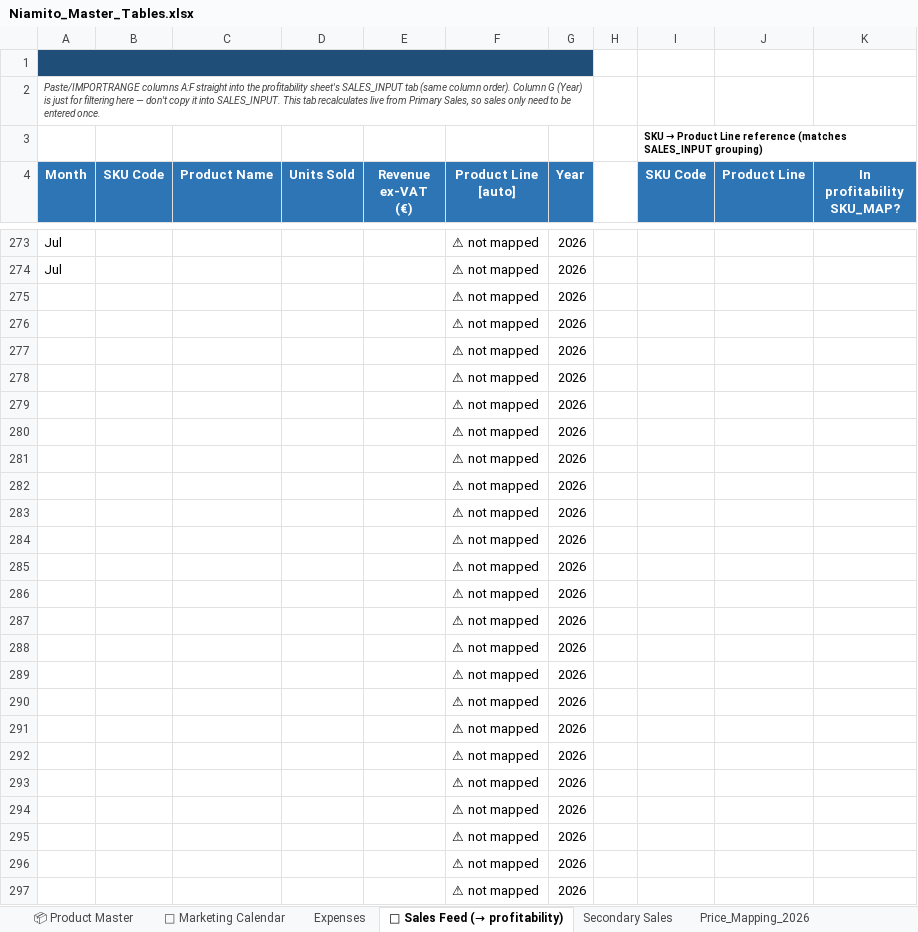
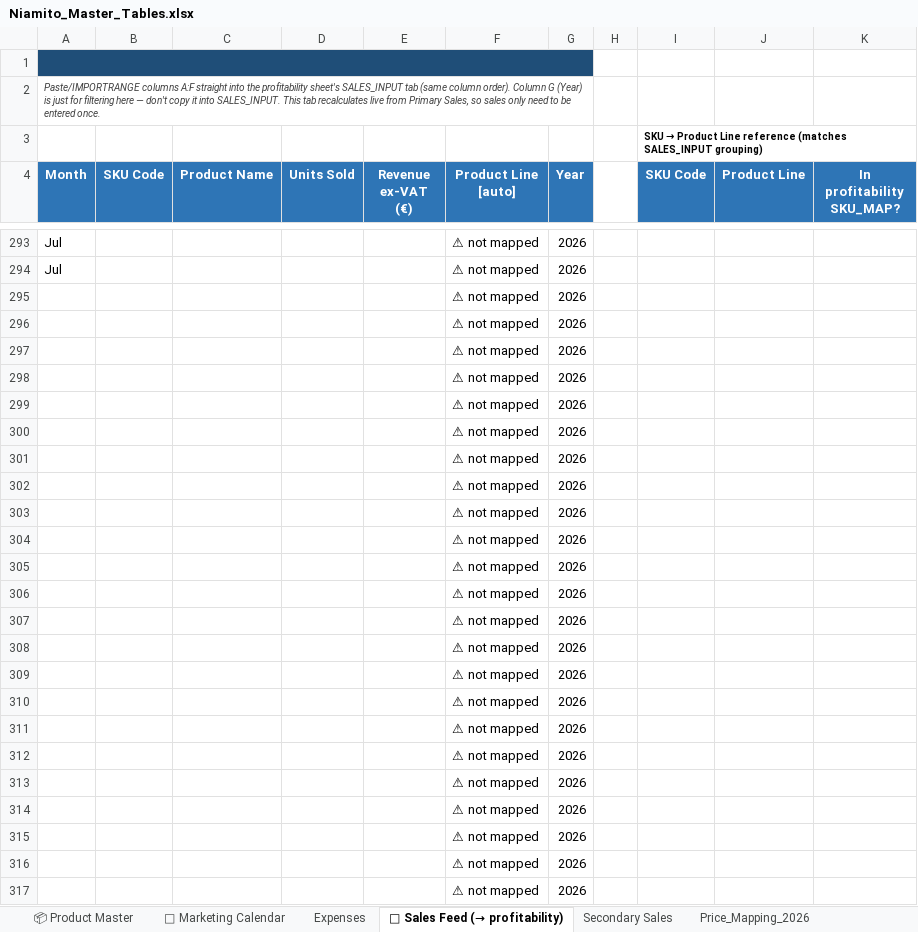
Before and after one commit to nikatasler-cloud/niamito-dashboard-, an Excel workbook: Niamito_Master_Tables.xlsx, sheet 🔗 Sales Feed (→ profitability), drawn as a sheet; only a part is shown, gaps mark what is left out; the shorter side is filled out with more unchanged rows; values as stored, in another font and other column widths than the file's, no borders; charts and pictures not drawn; removed rows and columns are numbered as before the commit, all else as after; the diff covers the shown part only; the diff names each change by its address in the sheet, - before the commit and + after, or states it on an @@ line.

```diff
--- a/Niamito_Master_Tables.xlsx (sheet 🔗 Sales Feed (→ profitability))
+++ b/Niamito_Master_Tables.xlsx (sheet 🔗 Sales Feed (→ profitability))
-row 275:  |  |  |  |  | ⚠ not mapped | 2026
-row 276:  |  |  |  |  | ⚠ not mapped | 2026
-row 277:  |  |  |  |  | ⚠ not mapped | 2026
-row 278:  |  |  |  |  | ⚠ not mapped | 2026
-row 279:  |  |  |  |  | ⚠ not mapped | 2026
-row 280:  |  |  |  |  | ⚠ not mapped | 2026
-row 281:  |  |  |  |  | ⚠ not mapped | 2026
-row 282:  |  |  |  |  | ⚠ not mapped | 2026
-row 283:  |  |  |  |  | ⚠ not mapped | 2026
-row 284:  |  |  |  |  | ⚠ not mapped | 2026
-row 285:  |  |  |  |  | ⚠ not mapped | 2026
-row 286:  |  |  |  |  | ⚠ not mapped | 2026
-row 287:  |  |  |  |  | ⚠ not mapped | 2026
-row 288:  |  |  |  |  | ⚠ not mapped | 2026
-row 289:  |  |  |  |  | ⚠ not mapped | 2026
-row 290:  |  |  |  |  | ⚠ not mapped | 2026
-row 291:  |  |  |  |  | ⚠ not mapped | 2026
-row 292:  |  |  |  |  | ⚠ not mapped | 2026
-row 293:  |  |  |  |  | ⚠ not mapped | 2026
-row 294:  |  |  |  |  | ⚠ not mapped | 2026
```
Also changed, not shown: 20 added rows and 4 edited cells elsewhere in this sheet, sheet Secondary Sales, sheet Expenses, formulas that keep their value.
